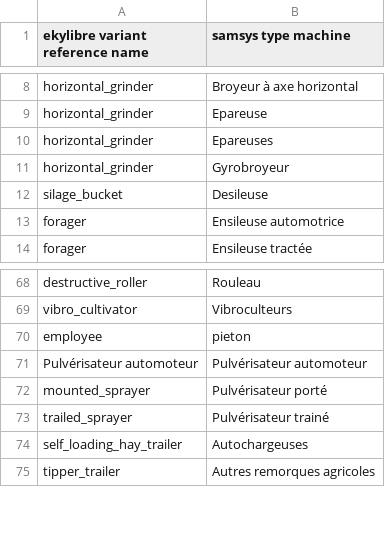
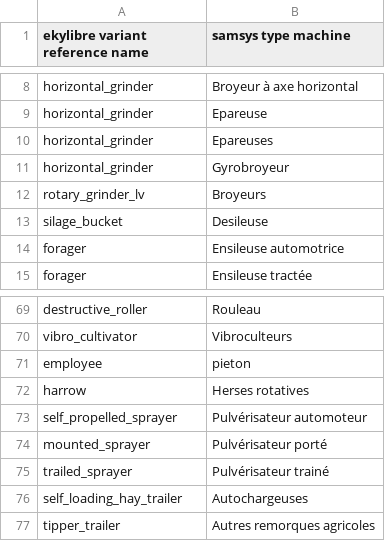
Before and after one commit to ekylibre/ekylibre-samsys, a CSV file: app/integrations/samsys/handlers/samsys_ekylibre_machine_types.csv, drawn as a sheet; only a part is shown, gaps mark what is left out.

Commit message:
Updated samsys machine_type csv file

```diff
--- a/app/integrations/samsys/handlers/samsys_ekylibre_machine_types.csv
+++ b/app/integrations/samsys/handlers/samsys_ekylibre_machine_types.csv
@@ -11,2 +11,3 @@ horizontal_grinder,Epareuses
 horizontal_grinder,Gyrobroyeur
+rotary_grinder_lv,Broyeurs
 silage_bucket,Desileuse
@@ -70,3 +71,4 @@ vibro_cultivator,Vibroculteurs
 employee,pieton
-Pulvérisateur automoteur,Pulvérisateur automoteur
+harrow,Herses rotatives
+self_propelled_sprayer,Pulvérisateur automoteur
 mounted_sprayer,Pulvérisateur porté
```
